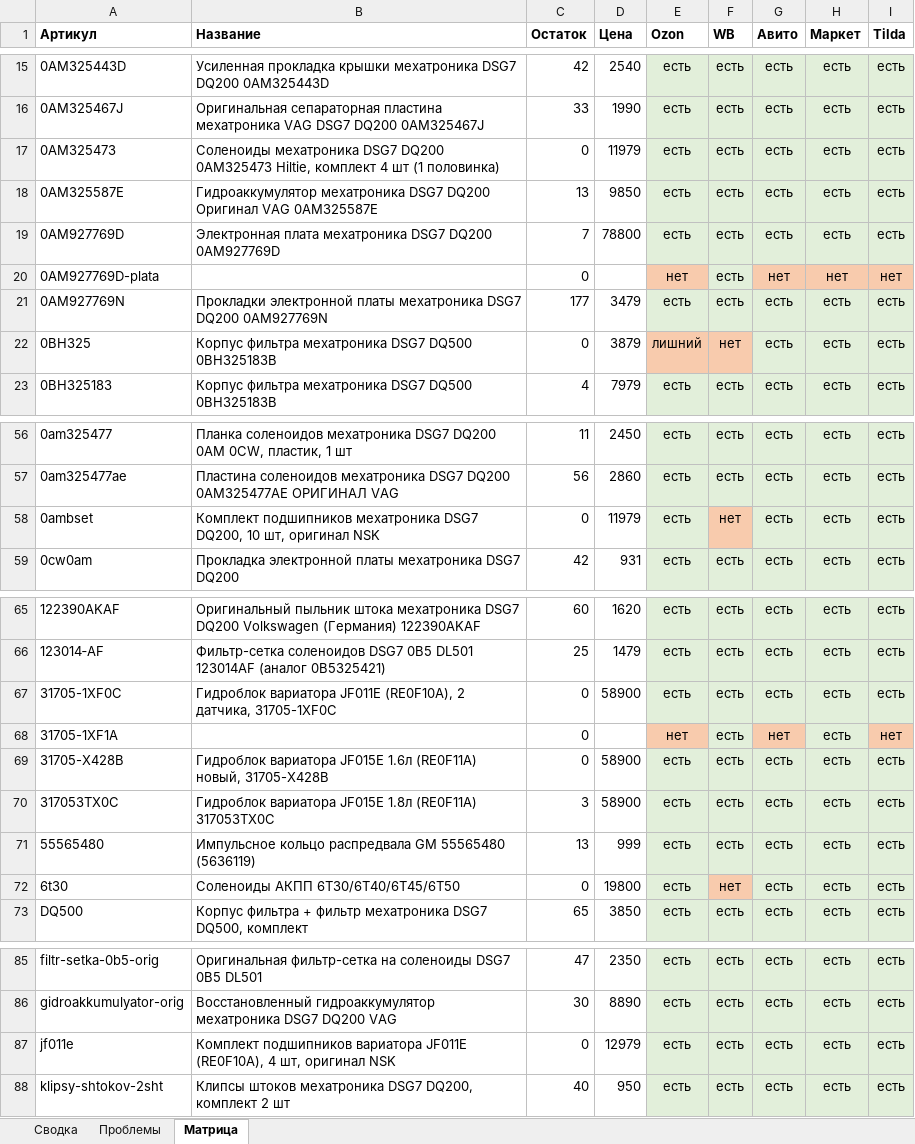
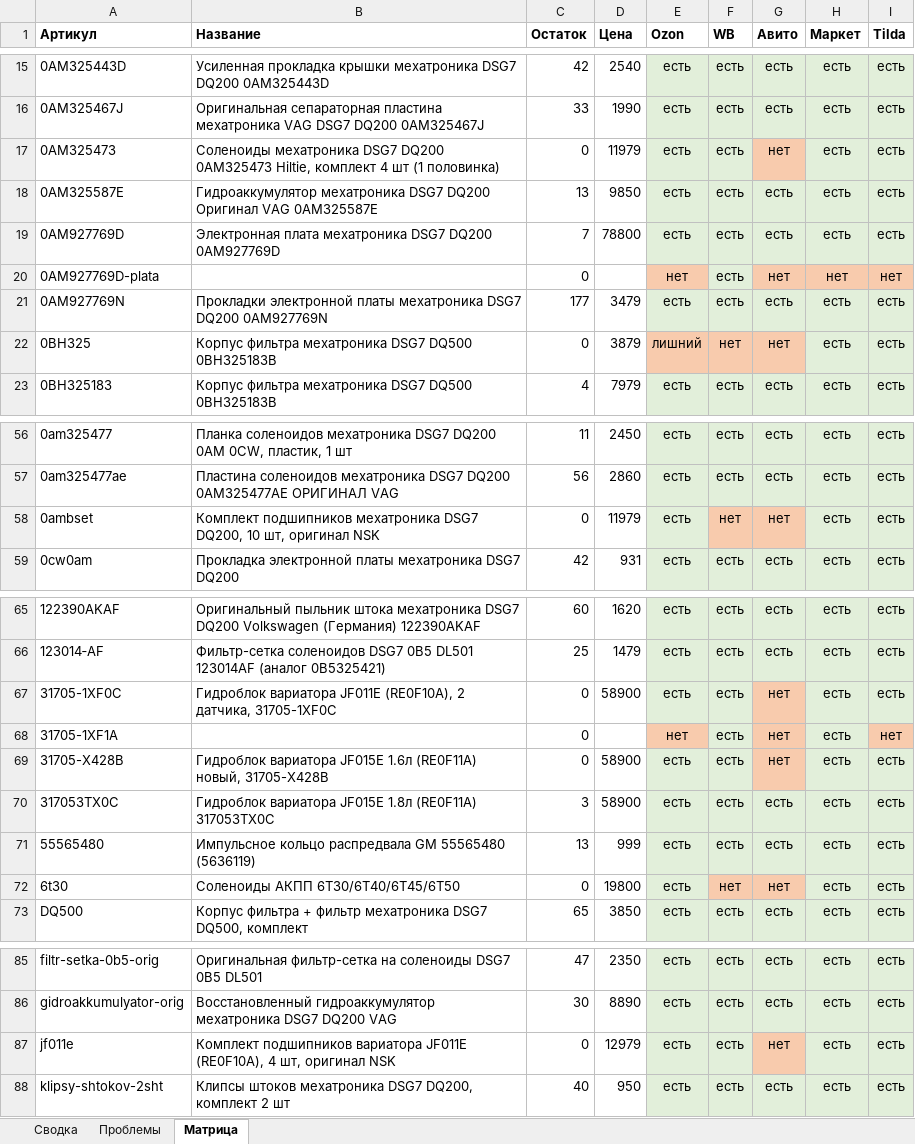
Before and after one commit to antongrigorenko844-prog/marketplace-agent, an Excel workbook: data/audit_report.xlsx, sheet Матрица, drawn as a sheet; only a part is shown, gaps mark what is left out; values as stored, in another font and other column widths than the file's, no borders; the diff names each change by its address in the sheet, - before the commit and + after, or states it on an @@ line.

```diff
--- a/data/audit_report.xlsx (sheet Матрица)
+++ b/data/audit_report.xlsx (sheet Матрица)
-G17 (Авито): есть
+G17 (Авито): нет
-G17 fill: #E2EFDA
+G17 fill: #F8CBAD
-G22 (Авито): есть
+G22 (Авито): нет
-G22 fill: #E2EFDA
+G22 fill: #F8CBAD
-G58 (Авито): есть
+G58 (Авито): нет
-G58 fill: #E2EFDA
+G58 fill: #F8CBAD
-G67 (Авито): есть
+G67 (Авито): нет
-G67 fill: #E2EFDA
+G67 fill: #F8CBAD
-G69 (Авито): есть
+G69 (Авито): нет
-G69 fill: #E2EFDA
+G69 fill: #F8CBAD
-G72 (Авито): есть
+G72 (Авито): нет
-G72 fill: #E2EFDA
+G72 fill: #F8CBAD
-G87 (Авито): есть
+G87 (Авито): нет
-G87 fill: #E2EFDA
+G87 fill: #F8CBAD
```
Also changed, not shown: sheet Проблемы, sheet Сводка, data/yandex_market_offers.xlsx, 7 other files.
